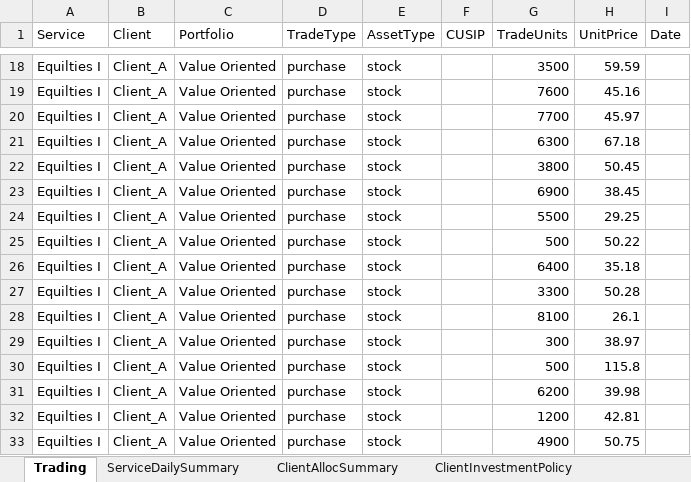
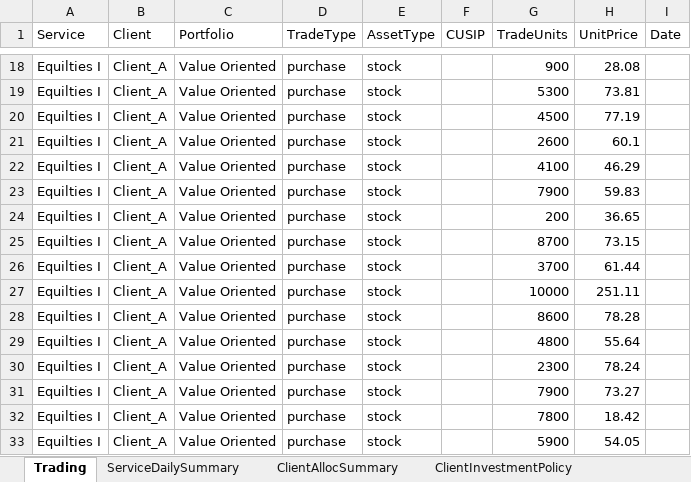
Before and after one commit to LittleBigBoy/SSCOreoTeam, an Excel workbook: ds.xlsx, sheet Trading, drawn as a sheet; only a part is shown, gaps mark what is left out; values as stored, in another font and other column widths than the file's, no borders; the diff covers the shown part only; the diff names each change by its address in the sheet, - before the commit and + after, or states it on an @@ line.

```diff
--- a/ds.xlsx (sheet Trading)
+++ b/ds.xlsx (sheet Trading)
-G18 (TradeUnits): 3500
+G18 (TradeUnits): 900
-H18 (UnitPrice): 59.59
+H18 (UnitPrice): 28.08
-G19 (TradeUnits): 7600
+G19 (TradeUnits): 5300
-H19 (UnitPrice): 45.16
+H19 (UnitPrice): 73.81
-G20 (TradeUnits): 7700
+G20 (TradeUnits): 4500
-H20 (UnitPrice): 45.97
+H20 (UnitPrice): 77.19
-G21 (TradeUnits): 6300
+G21 (TradeUnits): 2600
-H21 (UnitPrice): 67.18
+H21 (UnitPrice): 60.1
-G22 (TradeUnits): 3800
+G22 (TradeUnits): 4100
-H22 (UnitPrice): 50.45
+H22 (UnitPrice): 46.29
-G23 (TradeUnits): 6900
+G23 (TradeUnits): 7900
-H23 (UnitPrice): 38.45
+H23 (UnitPrice): 59.83
-G24 (TradeUnits): 5500
+G24 (TradeUnits): 200
-H24 (UnitPrice): 29.25
+H24 (UnitPrice): 36.65
-G25 (TradeUnits): 500
+G25 (TradeUnits): 8700
-H25 (UnitPrice): 50.22
+H25 (UnitPrice): 73.15
-G26 (TradeUnits): 6400
+G26 (TradeUnits): 3700
-H26 (UnitPrice): 35.18
+H26 (UnitPrice): 61.44
-G27 (TradeUnits): 3300
+G27 (TradeUnits): 10000
-H27 (UnitPrice): 50.28
+H27 (UnitPrice): 251.11
-G28 (TradeUnits): 8100
+G28 (TradeUnits): 8600
-H28 (UnitPrice): 26.1
+H28 (UnitPrice): 78.28
-G29 (TradeUnits): 300
+G29 (TradeUnits): 4800
-H29 (UnitPrice): 38.97
+H29 (UnitPrice): 55.64
-G30 (TradeUnits): 500
+G30 (TradeUnits): 2300
-H30 (UnitPrice): 115.8
+H30 (UnitPrice): 78.24
-G31 (TradeUnits): 6200
+G31 (TradeUnits): 7900
-H31 (UnitPrice): 39.98
+H31 (UnitPrice): 73.27
-G32 (TradeUnits): 1200
+G32 (TradeUnits): 7800
-H32 (UnitPrice): 42.81
+H32 (UnitPrice): 18.42
-G33 (TradeUnits): 4900
+G33 (TradeUnits): 5900
-H33 (UnitPrice): 50.75
+H33 (UnitPrice): 54.05
```
Also changed, not shown: 49 edited cells elsewhere in this sheet, sheet ServiceDailySummary, sheet ClientInvestmentPolicy, 1 other file.
